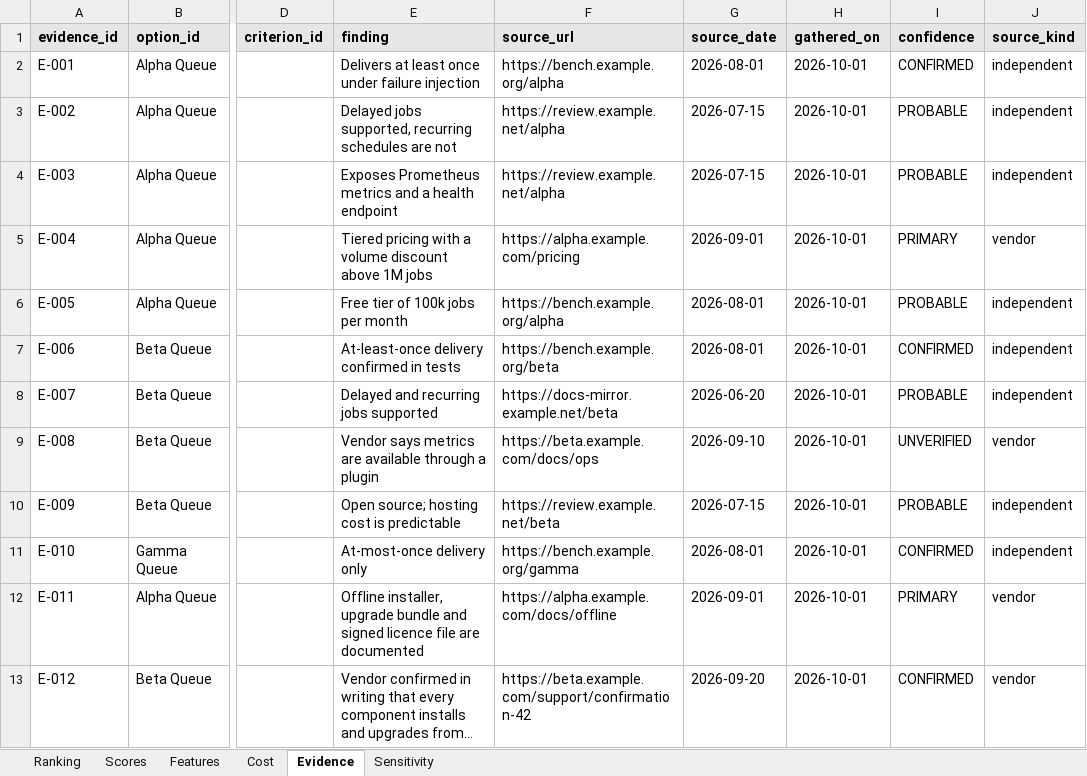
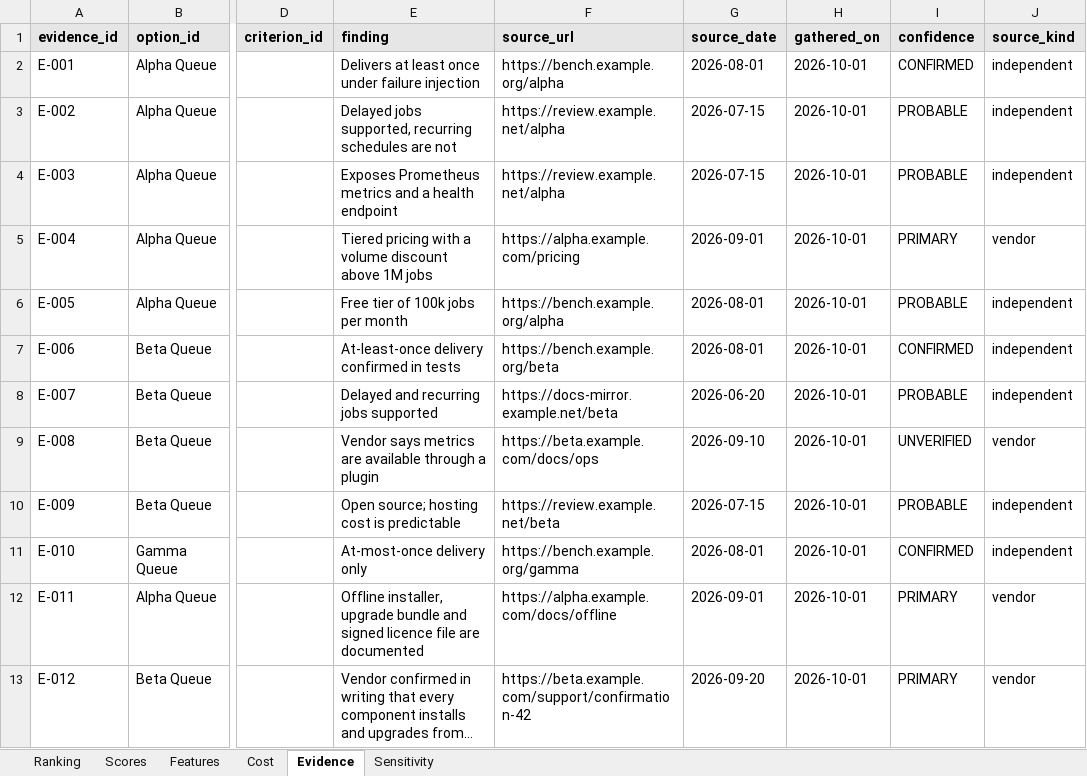
Before and after one commit to bassemZohdy/eval-skills, an Excel workbook: examples/task-queue/export/report.xlsx, sheet Evidence, drawn as a sheet; only a part is shown, gaps mark what is left out; long unchanged cells end in …; values as stored, in another font and other column widths than the file's, no borders; the diff names each change by its address in the sheet, - before the commit and + after, or states it on an @@ line.

```diff
--- a/examples/task-queue/export/report.xlsx (sheet Evidence)
+++ b/examples/task-queue/export/report.xlsx (sheet Evidence)
-I13 (confidence): CONFIRMED
+I13 (confidence): PRIMARY
```
Also changed, not shown: 42 other files.
